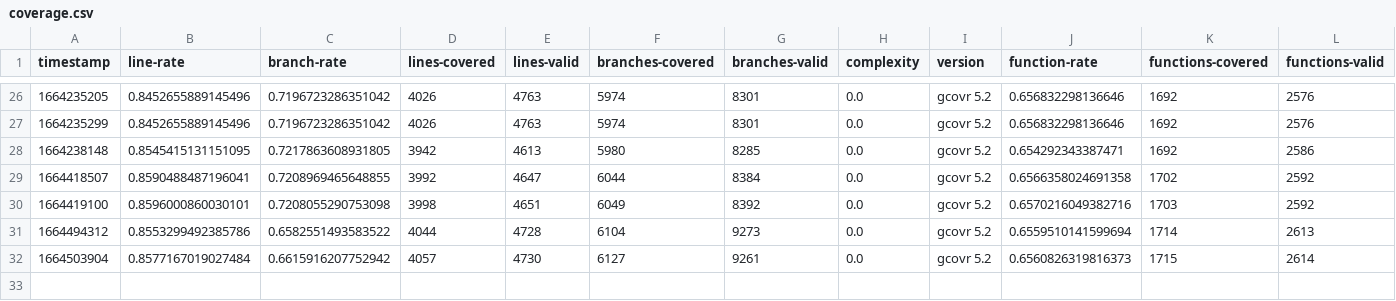
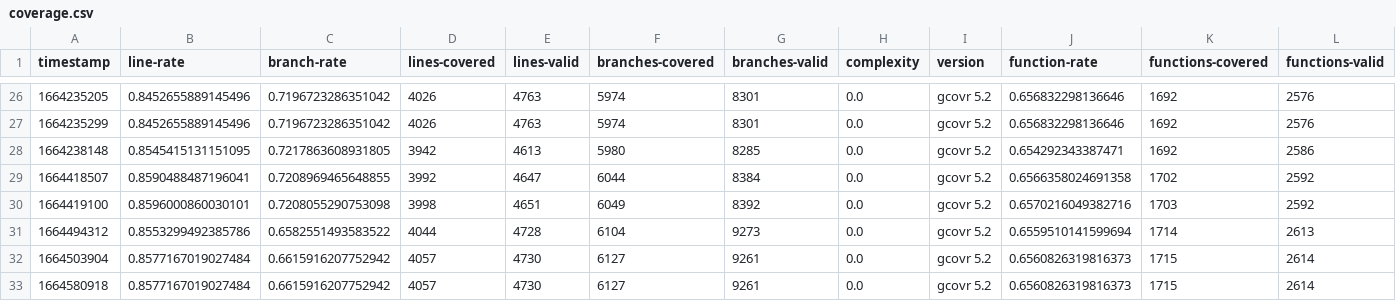
Before and after one commit to Delaunay/lython, a CSV file: coverage.csv, drawn as a sheet; only a part is shown, gaps mark what is left out.

```diff
--- a/coverage.csv
+++ b/coverage.csv
@@ -32 +32,2 @@ timestamp,line-rate,branch-rate,lines-covered,lines-valid,branches-covered,branc
 1664503904,0.8577167019027484,0.6615916207752942,4057,4730,6127,9261,0.0,gcovr 5.2,0.6560826319816373,1715,2614
+1664580918,0.8577167019027484,0.6615916207752942,4057,4730,6127,9261,0.0,gcovr 5.2,0.6560826319816373,1715,2614
```
Also changed, not shown: 55 other files.
